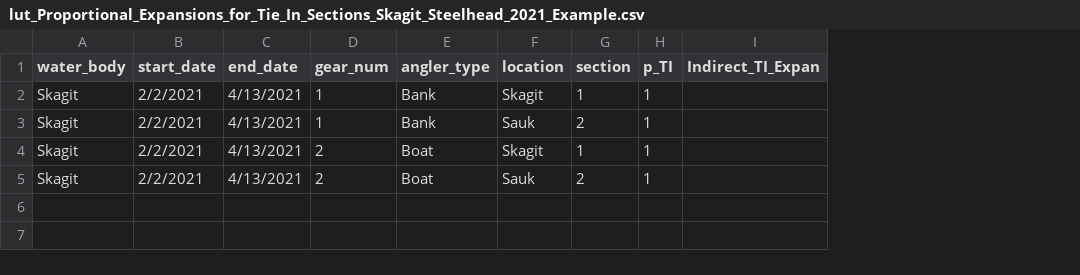
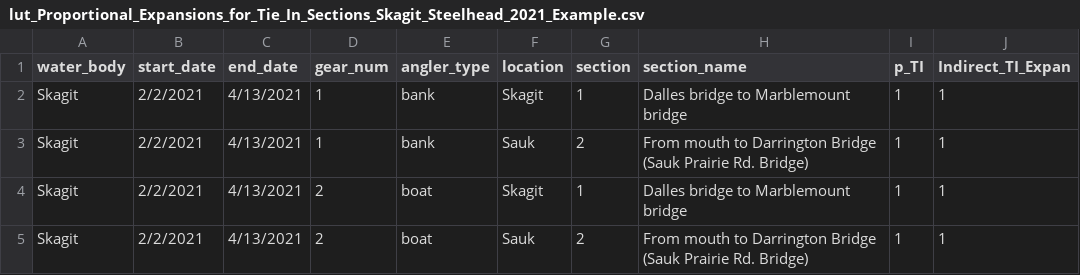
Before and after one commit to wdfw-fp/CreelEstimates, a CSV file: input_files/lut_Proportional_Expansions_for_Tie_In_Sections_Skagit_Steelhead_2021_Example.csv, drawn as a sheet; addresses are those after the commit; the diff names each change by its address in the sheet, - before the commit and + after, or states it on an @@ line.

```diff
--- a/input_files/lut_Proportional_Expansions_for_Tie_In_Sections_Skagit_Steelhead_2021_Example.csv
+++ b/input_files/lut_Proportional_Expansions_for_Tie_In_Sections_Skagit_Steelhead_2021_Example.csv
+column H (section_name), rows 2-5: Dalles bridge to Marblemount bridge | From mouth to Darrington Bridge (Sauk Prairie Rd. Bridge) | Dalles bridge to Marblemount bridge | From mouth to Darrington Bridge (Sauk Prairie Rd. Bridge)
-E2:E3 (angler_type): Bank
+E2:E3 (angler_type): bank
-J2:J5 (Indirect_TI_Expan): (empty)
+J2:J5 (Indirect_TI_Expan): 1
-E4:E5 (angler_type): Boat
+E4:E5 (angler_type): boat
```
Also changed, not shown: input_files/lut_water_body_location_d14_skagit_winter_sthd.csv, 1 other file.
